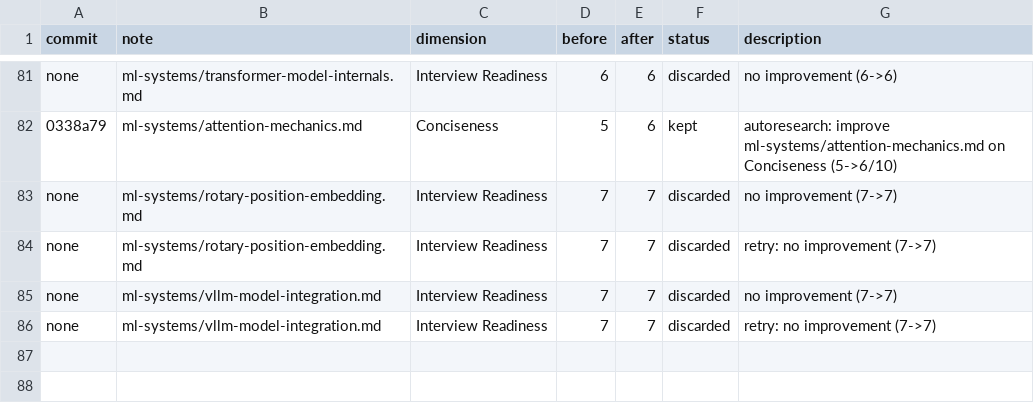
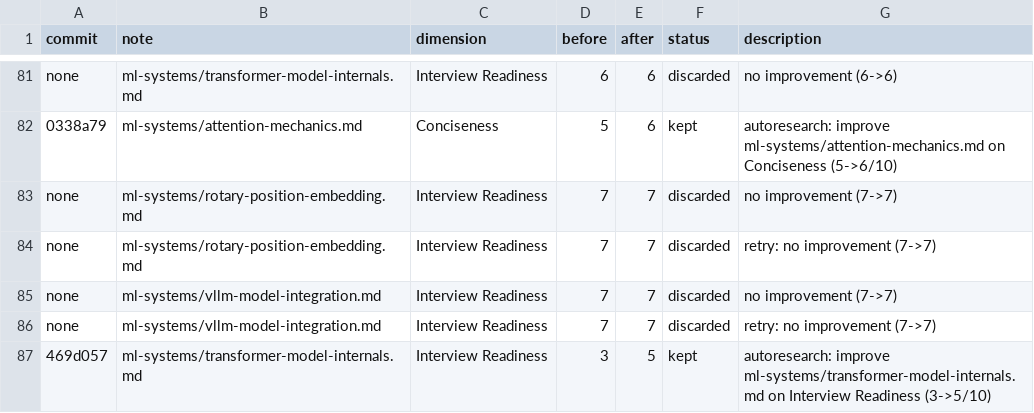
Before and after one commit to yfei1/obsidian-notes, a TSV file: autoresearch/results.tsv, drawn as a sheet; only a part is shown, gaps mark what is left out.

```diff
--- a/autoresearch/results.tsv
+++ b/autoresearch/results.tsv
@@ -86 +86,2 @@ none	ml-systems/vllm-model-integration.md	Interview Readiness	7	7	discarded	no i
 none	ml-systems/vllm-model-integration.md	Interview Readiness	7	7	discarded	retry: no improvement (7->7)
+469d057	ml-systems/transformer-model-internals.md	Interview Readiness	3	5	kept	autoresearch: improve ml-systems/transformer-model-internals.md on Interview Readiness (3->5/10)
```
Also changed, not shown: 3 other files.
